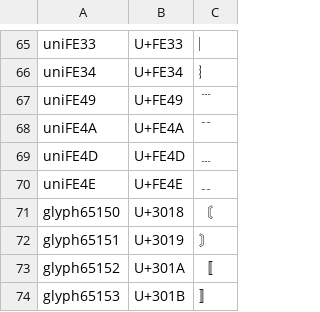
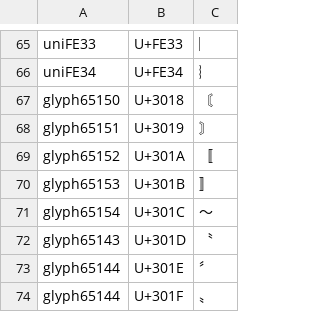
Before and after one commit to welai/glow-sans, a TSV file: encoding/gid/punc-like.tsv, drawn as a sheet; only a part is shown, gaps mark what is left out; the shorter side is filled out with more unchanged rows; the diff covers the shown part only.

```diff
--- a/encoding/gid/punc-like.tsv
+++ b/encoding/gid/punc-like.tsv
@@ -66,6 +66,2 @@ uniFE33	U+FE33	︳
 uniFE34	U+FE34	︴
-uniFE49	U+FE49	﹉
-uniFE4A	U+FE4A	﹊
-uniFE4D	U+FE4D	﹍
-uniFE4E	U+FE4E	﹎
 glyph65150	U+3018	〘
```
Also changed, not shown: 56 added rows elsewhere in this file, encoding/gid/kana-like.tsv, 10 other files.
